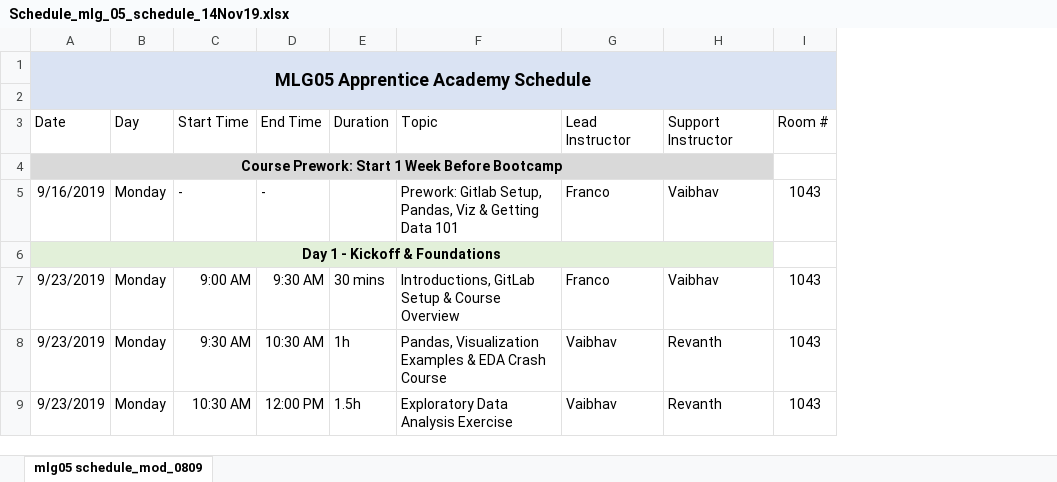
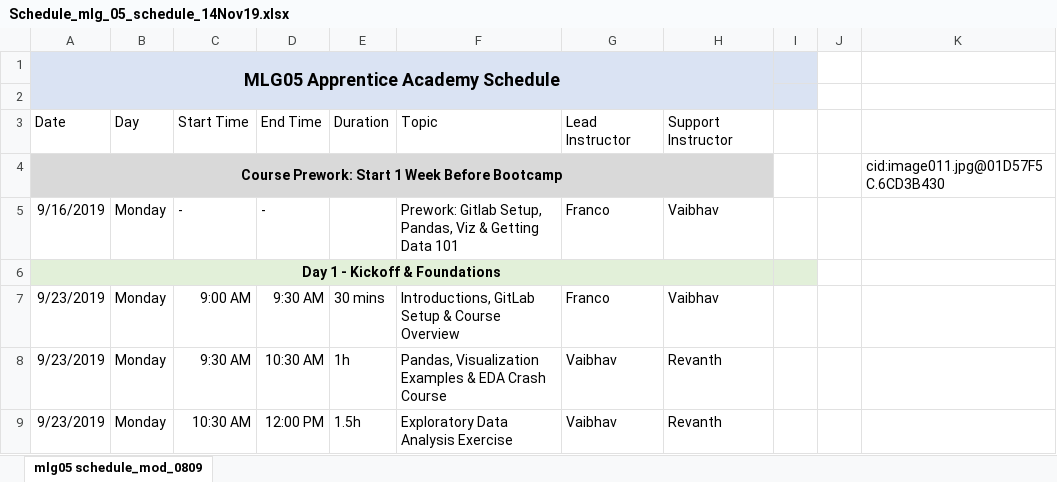
Before and after one commit to vim89/machine-learning-practice, an Excel workbook: Schedule_mlg_05_schedule_14Nov19.xlsx, sheet mlg05 schedule_mod_0809, drawn as a sheet; only a part is shown; values as stored, in another font and other column widths than the file's, no borders; charts and pictures not drawn; removed rows and columns are numbered as before the commit, all else as after; the diff names each change by its address in the sheet, - before the commit and + after, or states it on an @@ line.

```diff
--- a/Schedule_mlg_05_schedule_14Nov19.xlsx (sheet mlg05 schedule_mod_0809)
+++ b/Schedule_mlg_05_schedule_14Nov19.xlsx (sheet mlg05 schedule_mod_0809)
-column I, rows 3-9: Room # |  | 1043 |  | 1043 | 1043 | 1043
+column I, empty
+column J, empty
+column K, row 4: cid:image011.jpg@01D57F5C.6CD3B430
```
Also changed, not shown: charts or pictures.
